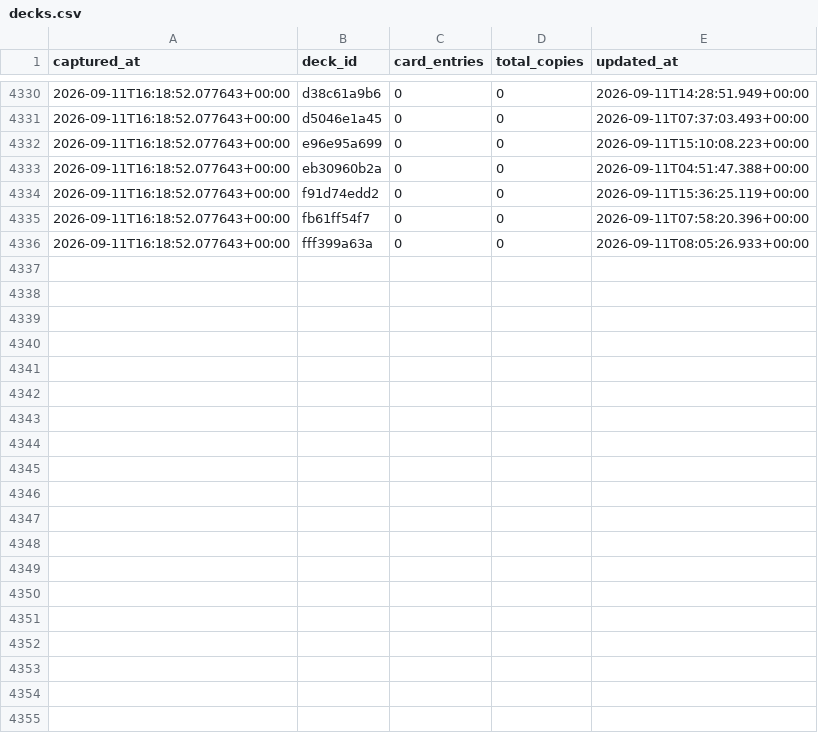
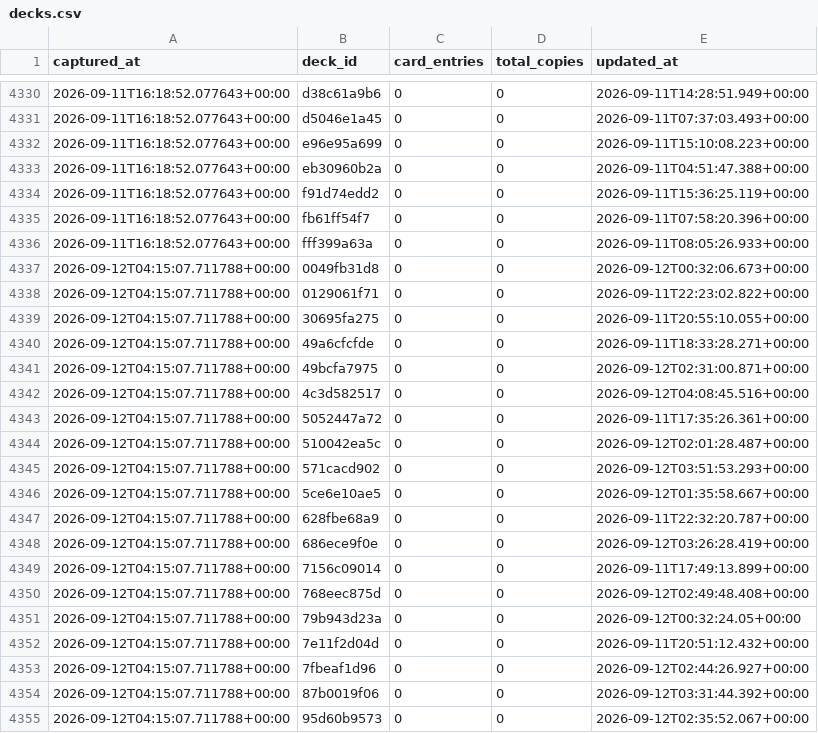
Before and after one commit to tantnlamma/PalworldTCGCache, a CSV file: history/decks.csv, drawn as a sheet; only a part is shown, gaps mark what is left out; the diff covers the shown part only; the diff names each change by its address in the sheet, - before the commit and + after, or states it on an @@ line.

Commit message:
data: 12h snapshot 2026-09-12T04:15:07.711788+00:00

```diff
--- a/history/decks.csv
+++ b/history/decks.csv
+row 4337: 2026-09-12T04:15:07.711788+00:00 | 0049fb31d8 | 0 | 0 | 2026-09-12T00:32:06.673+00:00
+row 4338: 2026-09-12T04:15:07.711788+00:00 | 0129061f71 | 0 | 0 | 2026-09-11T22:23:02.822+00:00
+row 4339: 2026-09-12T04:15:07.711788+00:00 | 30695fa275 | 0 | 0 | 2026-09-11T20:55:10.055+00:00
+row 4340: 2026-09-12T04:15:07.711788+00:00 | 49a6cfcfde | 0 | 0 | 2026-09-11T18:33:28.271+00:00
+row 4341: 2026-09-12T04:15:07.711788+00:00 | 49bcfa7975 | 0 | 0 | 2026-09-12T02:31:00.871+00:00
+row 4342: 2026-09-12T04:15:07.711788+00:00 | 4c3d582517 | 0 | 0 | 2026-09-12T04:08:45.516+00:00
+row 4343: 2026-09-12T04:15:07.711788+00:00 | 5052447a72 | 0 | 0 | 2026-09-11T17:35:26.361+00:00
+row 4344: 2026-09-12T04:15:07.711788+00:00 | 510042ea5c | 0 | 0 | 2026-09-12T02:01:28.487+00:00
+row 4345: 2026-09-12T04:15:07.711788+00:00 | 571cacd902 | 0 | 0 | 2026-09-12T03:51:53.293+00:00
+row 4346: 2026-09-12T04:15:07.711788+00:00 | 5ce6e10ae5 | 0 | 0 | 2026-09-12T01:35:58.667+00:00
+row 4347: 2026-09-12T04:15:07.711788+00:00 | 628fbe68a9 | 0 | 0 | 2026-09-11T22:32:20.787+00:00
+row 4348: 2026-09-12T04:15:07.711788+00:00 | 686ece9f0e | 0 | 0 | 2026-09-12T03:26:28.419+00:00
+row 4349: 2026-09-12T04:15:07.711788+00:00 | 7156c09014 | 0 | 0 | 2026-09-11T17:49:13.899+00:00
+row 4350: 2026-09-12T04:15:07.711788+00:00 | 768eec875d | 0 | 0 | 2026-09-12T02:49:48.408+00:00
+row 4351: 2026-09-12T04:15:07.711788+00:00 | 79b943d23a | 0 | 0 | 2026-09-12T00:32:24.05+00:00
+row 4352: 2026-09-12T04:15:07.711788+00:00 | 7e11f2d04d | 0 | 0 | 2026-09-11T20:51:12.432+00:00
+row 4353: 2026-09-12T04:15:07.711788+00:00 | 7fbeaf1d96 | 0 | 0 | 2026-09-12T02:44:26.927+00:00
+row 4354: 2026-09-12T04:15:07.711788+00:00 | 87b0019f06 | 0 | 0 | 2026-09-12T03:31:44.392+00:00
+row 4355: 2026-09-12T04:15:07.711788+00:00 | 95d60b9573 | 0 | 0 | 2026-09-12T02:35:52.067+00:00
```
Also changed, not shown: 19 added rows elsewhere in this file, history/colors.csv, 9 other files.
